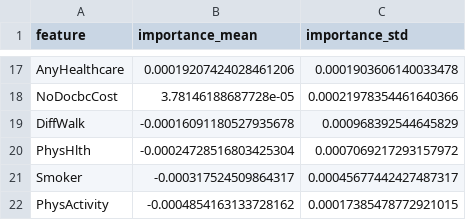
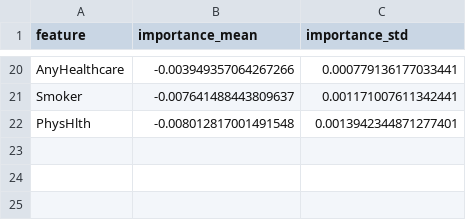
Before and after one commit to 2411601418/diabetes-research-uas-kecerdasan-komputasi, a CSV file: outputs/permutation_importance.csv, drawn as a sheet; only a part is shown, gaps mark what is left out; removed rows and columns are numbered as before the commit, all else as after; the diff covers the shown part only; the diff names each change by its address in the sheet, - before the commit and + after, or states it on an @@ line.

```diff
--- a/outputs/permutation_importance.csv
+++ b/outputs/permutation_importance.csv
-B20 (importance_mean): 0.00019207424028461206
+B20 (importance_mean): -0.003949357064267266
-C20 (importance_std): 0.0001903606140033478
+C20 (importance_std): 0.000779136177033441
-row 18: NoDocbcCost | 3.78146188687728e-05 | 0.00021978354461640366
-row 19: DiffWalk | -0.00016091180527935678 | 0.000968392544645829
-row 20: PhysHlth | -0.00024728516803425304 | 0.0007069217293157972
-B21 (importance_mean): -0.000317524509864317
+B21 (importance_mean): -0.007641488443809637
-C21 (importance_std): 0.00045677442427487317
+C21 (importance_std): 0.001171007611342441
-row 22: PhysActivity | -0.0004854163133728162 | 0.00017385478772921015
+row 22: PhysHlth | -0.008012817001491548 | 0.0013942344871277401
```
Also changed, not shown: 10 added rows, 7 removed rows and 16 edited cells elsewhere in this file, outputs/ablation_study.csv, outputs/feature_summary.csv, 24 other files.
